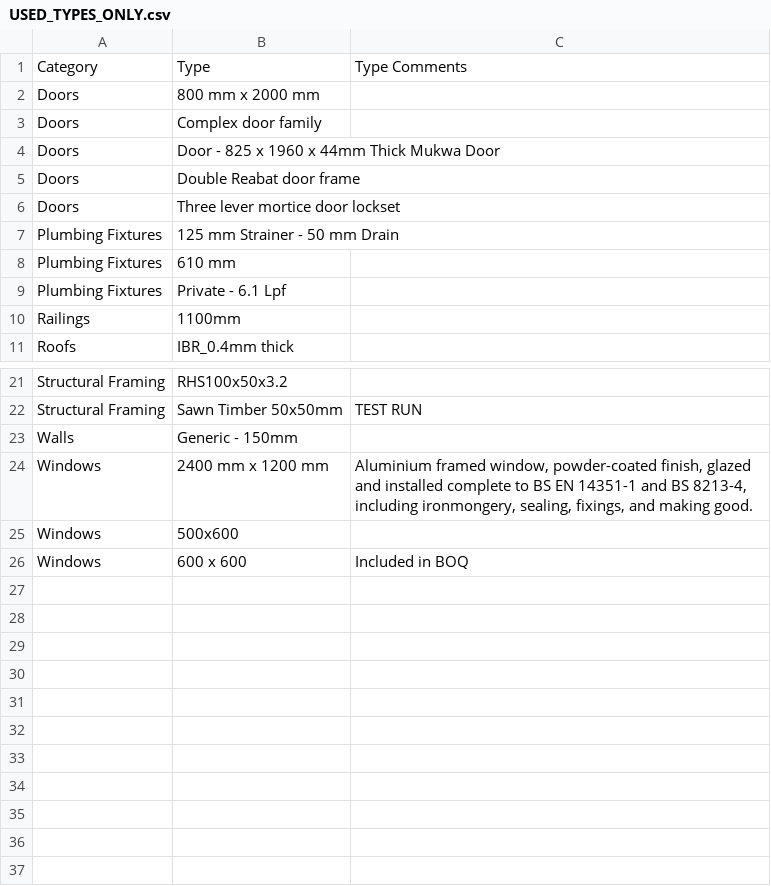
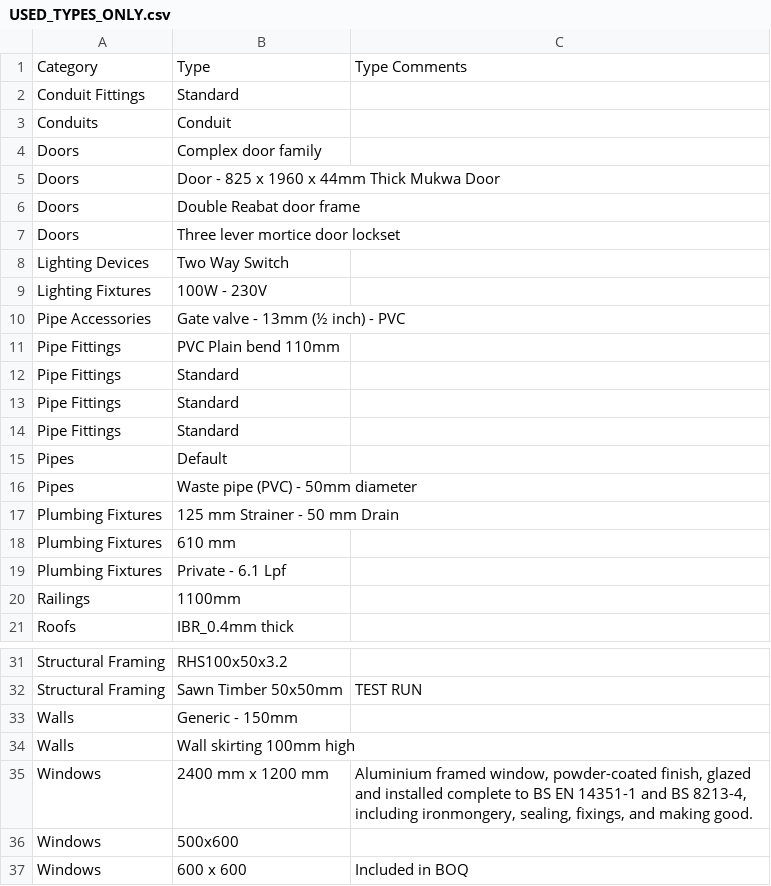
Before and after one commit to SwanaWJ/pyrevit-CostEstimates.extension, a CSV file: PyCostEstimates.tab/Export.panel/BOQ Description.pulldown/Extract model data.pushbutton/USED_TYPES_ONLY.csv, drawn as a sheet; only a part is shown, gaps mark what is left out; removed rows and columns are numbered as before the commit, all else as after; the diff names each change by its address in the sheet, - before the commit and + after, or states it on an @@ line.

Commit message:
feat(export): include MEP pipe, conduit, and lighting categories

```diff
--- a/PyCostEstimates.tab/Export.panel/BOQ Description.pulldown/Extract model data.pushbutton/USED_TYPES_ONLY.csv
+++ b/PyCostEstimates.tab/Export.panel/BOQ Description.pulldown/Extract model data.pushbutton/USED_TYPES_ONLY.csv
-row 2: Doors | 800 mm x 2000 mm
+row 2: Conduit Fittings | Standard
+row 3: Conduits | Conduit
+row 8: Lighting Devices | Two Way Switch
+row 9: Lighting Fixtures | 100W - 230V
+row 10: Pipe Accessories | Gate valve - 13mm (½ inch) - PVC
+row 11: Pipe Fittings | PVC Plain bend 110mm
+row 12: Pipe Fittings | Standard
+row 13: Pipe Fittings | Standard
+row 14: Pipe Fittings | Standard
+row 15: Pipes | Default
+row 16: Pipes | Waste pipe (PVC) - 50mm diameter
+row 34: Walls | Wall skirting 100mm high
```
Also changed, not shown: 1 other file.
